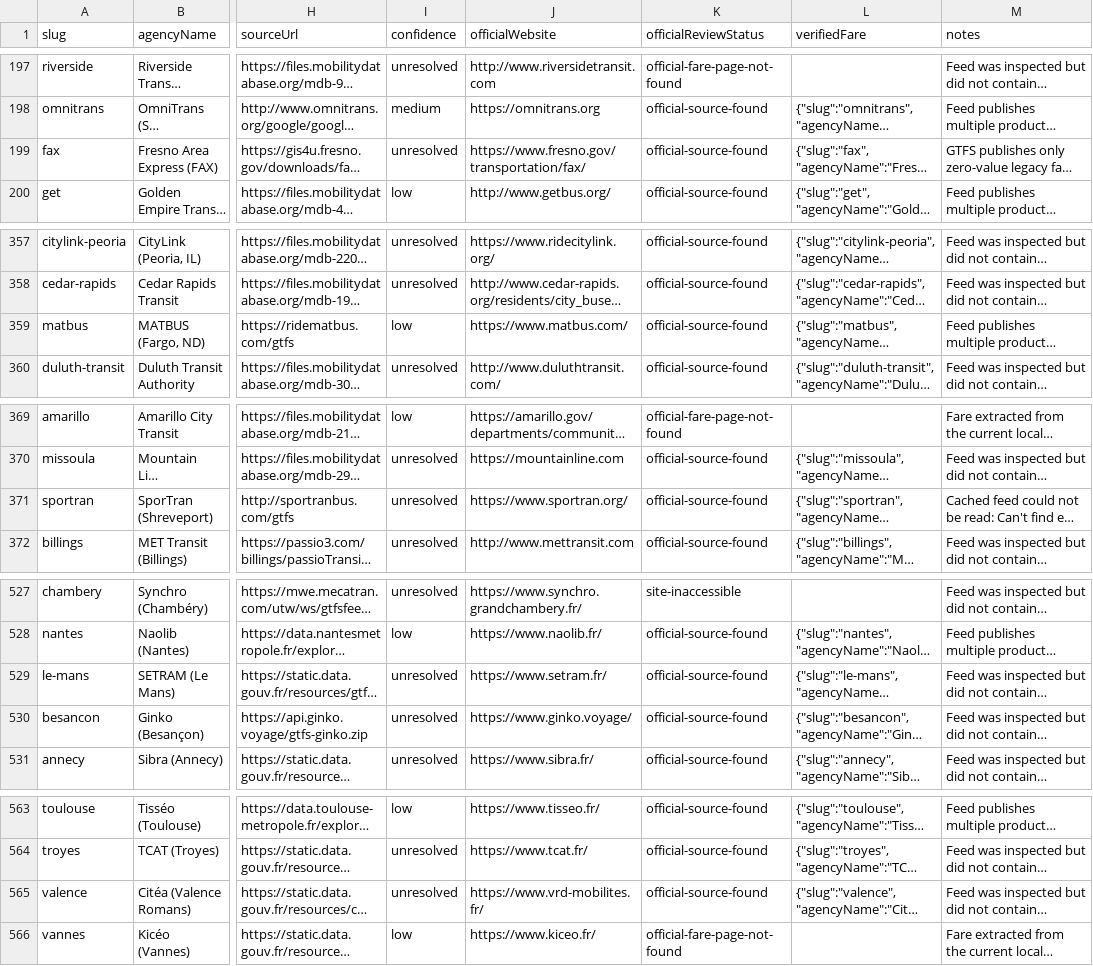
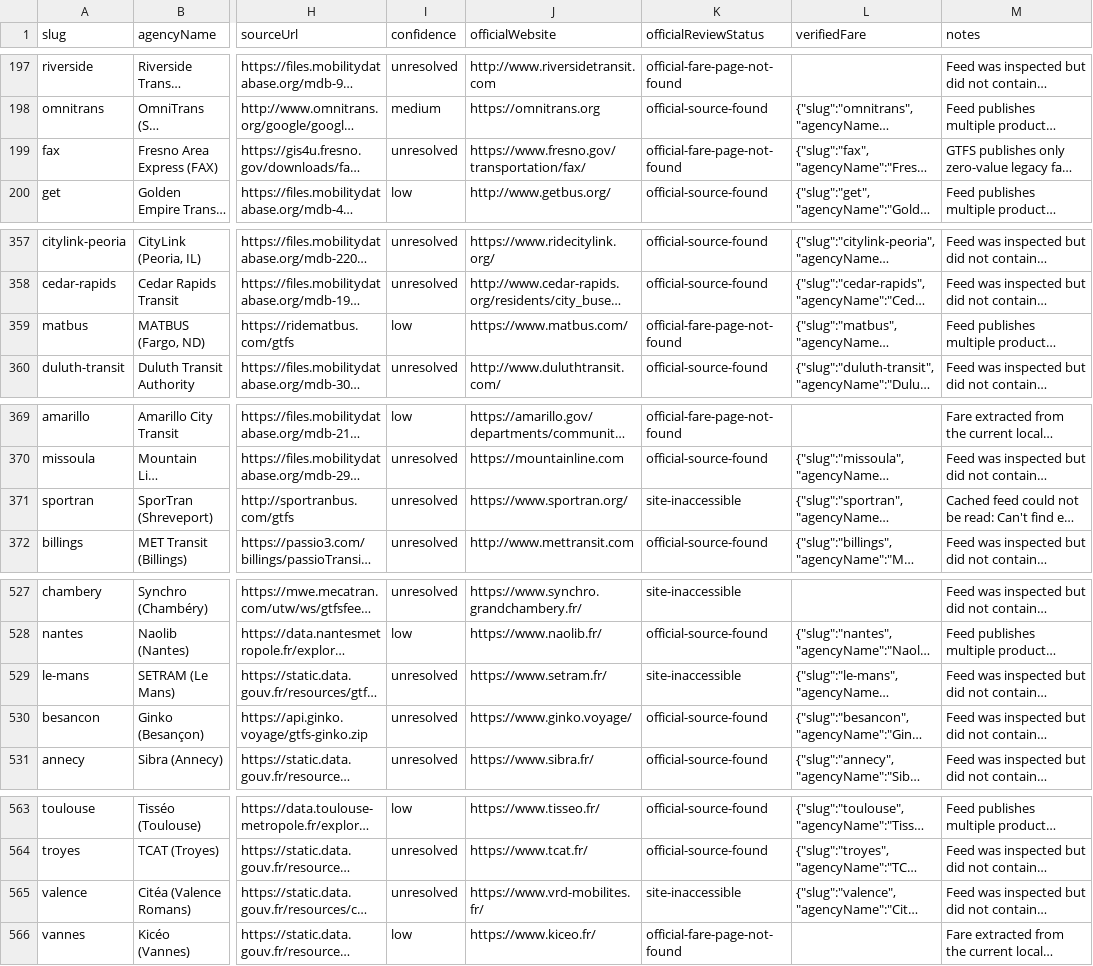
Before and after one commit to Civic-Minds/Atlas, a CSV file: docs/research/fare-inventory-2026-09-30/fare-inventory.csv, drawn as a sheet; only a part is shown, gaps mark what is left out; long unchanged cells end in …; the diff covers the shown part only; the diff names each change by its address in the sheet, - before the commit and + after, or states it on an @@ line.

Commit message:
Verify Creil Laon and Charleville fares

```diff
--- a/docs/research/fare-inventory-2026-09-30/fare-inventory.csv
+++ b/docs/research/fare-inventory-2026-09-30/fare-inventory.csv
-K199 (officialReviewStatus): official-source-found
+K199 (officialReviewStatus): official-fare-page-not-found
-K359 (officialReviewStatus): official-source-found
+K359 (officialReviewStatus): official-fare-page-not-found
-K371 (officialReviewStatus): official-source-found
+K371 (officialReviewStatus): site-inaccessible
-K529 (officialReviewStatus): official-source-found
+K529 (officialReviewStatus): site-inaccessible
-K565 (officialReviewStatus): official-source-found
+K565 (officialReviewStatus): site-inaccessible
```
Also changed, not shown: 36 edited cells elsewhere in this file, 4 other files.
